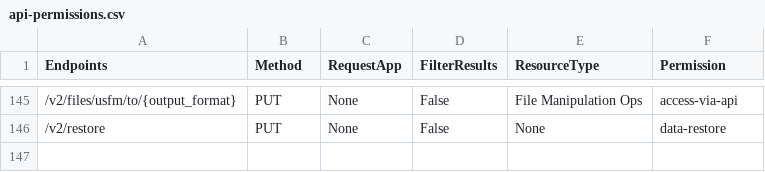
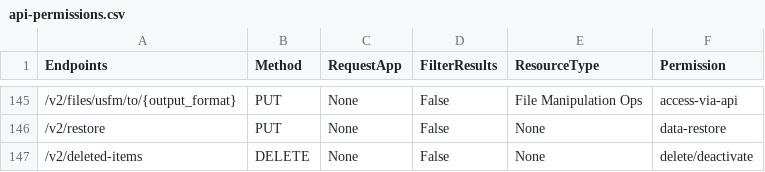
Before and after one commit to Bridgeconn/vachan-api, a CSV file: app/auth/api-permissions.csv, drawn as a sheet; only a part is shown, gaps mark what is left out; the diff names each change by its address in the sheet, - before the commit and + after, or states it on an @@ line.

```diff
--- a/app/auth/api-permissions.csv
+++ b/app/auth/api-permissions.csv
+row 147: /v2/deleted-items | DELETE | None | False | None | delete/deactivate
```
Also changed, not shown: 6 other files.
